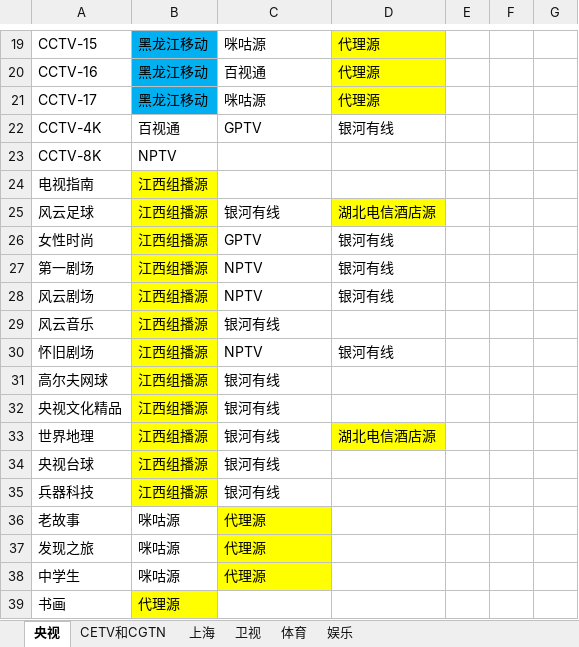
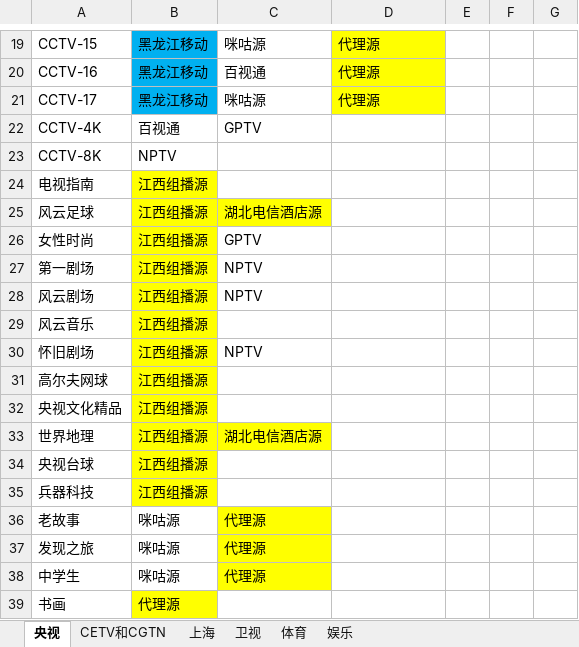
Before and after one commit to Alonso0729/Television, an Excel workbook: 直播源汇总文档/其他文档/常看频道直播源统计.xlsx, sheet 央视, drawn as a sheet; only a part is shown, gaps mark what is left out; values as stored, in another font and other column widths than the file's, no borders; the diff names each change by its address in the sheet, - before the commit and + after, or states it on an @@ line.

```diff
--- a/直播源汇总文档/其他文档/常看频道直播源统计.xlsx (sheet 央视)
+++ b/直播源汇总文档/其他文档/常看频道直播源统计.xlsx (sheet 央视)
-D22: 银河有线
+D22: (empty)
-C25: 银河有线
+C25: 湖北电信酒店源
-C25 fill: none
+C25 fill: #FFFF00
-D25: 湖北电信酒店源
+D25: (empty)
-D25 fill: #FFFF00
+D25 fill: none
-D26:D28: 银河有线
+D26:D28: (empty)
-C29: 银河有线
+C29: (empty)
-D30: 银河有线
+D30: (empty)
-C31:C32: 银河有线
+C31:C32: (empty)
-C33: 银河有线
+C33: 湖北电信酒店源
-C33 fill: none
+C33 fill: #FFFF00
-D33: 湖北电信酒店源
+D33: (empty)
-D33 fill: #FFFF00
+D33 fill: none
-C34:C35: 银河有线
+C34:C35: (empty)
```
Also changed, not shown: sheet 上海, sheet 娱乐, sheet 卫视, 2 other files.
